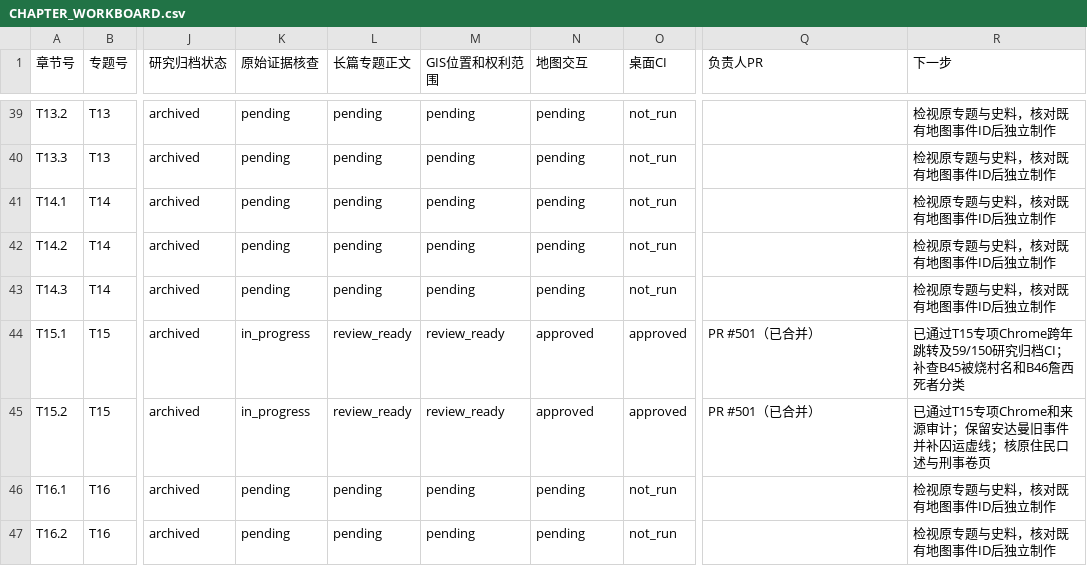
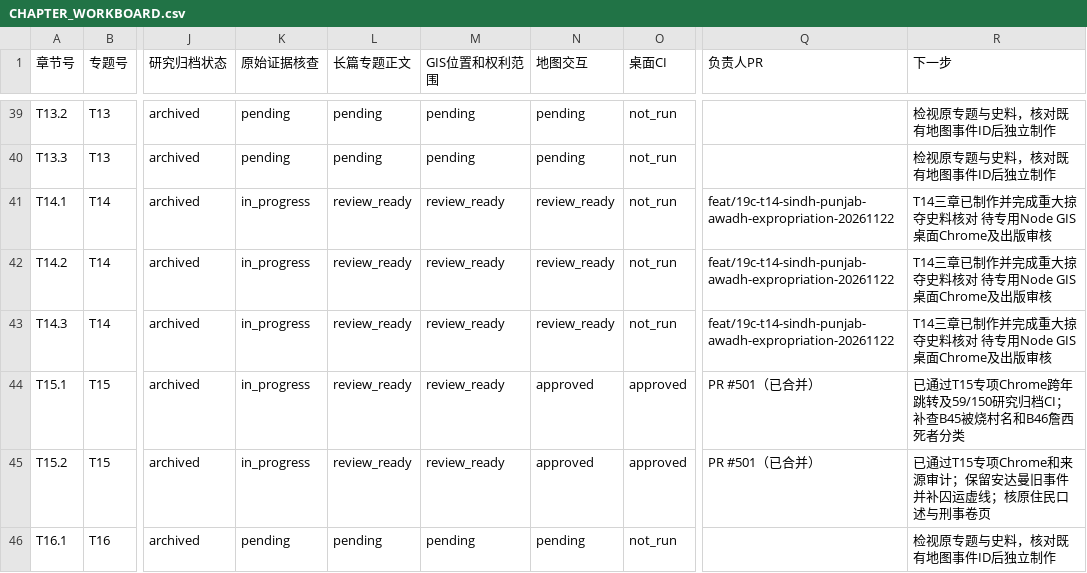
Before and after one commit to 1959124923wyz-sys/love-British-TV, a CSV file: research/19c/consolidated/CHAPTER_WORKBOARD.csv, drawn as a sheet; only a part is shown, gaps mark what is left out; the shorter side is filled out with more unchanged rows; the diff names each change by its address in the sheet, - before the commit and + after, or states it on an @@ line.

Commit message:
docs(19c): maintain T14 production workboards, editor handoff and primary plunder research questions

```diff
--- a/research/19c/consolidated/CHAPTER_WORKBOARD.csv
+++ b/research/19c/consolidated/CHAPTER_WORKBOARD.csv
-K41:K43 (原始证据核查): pending
+K41:K43 (原始证据核查): in_progress
-L41:L43 (长篇专题正文): pending
+L41:L43 (长篇专题正文): review_ready
-M41:M43 (GIS位置和权利范围): pending
+M41:M43 (GIS位置和权利范围): review_ready
-N41:N43 (地图交互): pending
+N41:N43 (地图交互): review_ready
-Q41:Q43 (负责人PR): (empty)
+Q41:Q43 (负责人PR): feat/19c-t14-sindh-punjab-awadh-expropriation-20261122
-R41:R43 (下一步): 检视原专题与史料，核对既有地图事件ID后独立制作
+R41:R43 (下一步): T14三章已制作并完成重大掠夺史料核对 待专用Node GIS桌面Chrome及出版审核
```
Also changed, not shown: research/19c/consolidated/TOPIC_WORKBOARD.csv, 4 other files.
